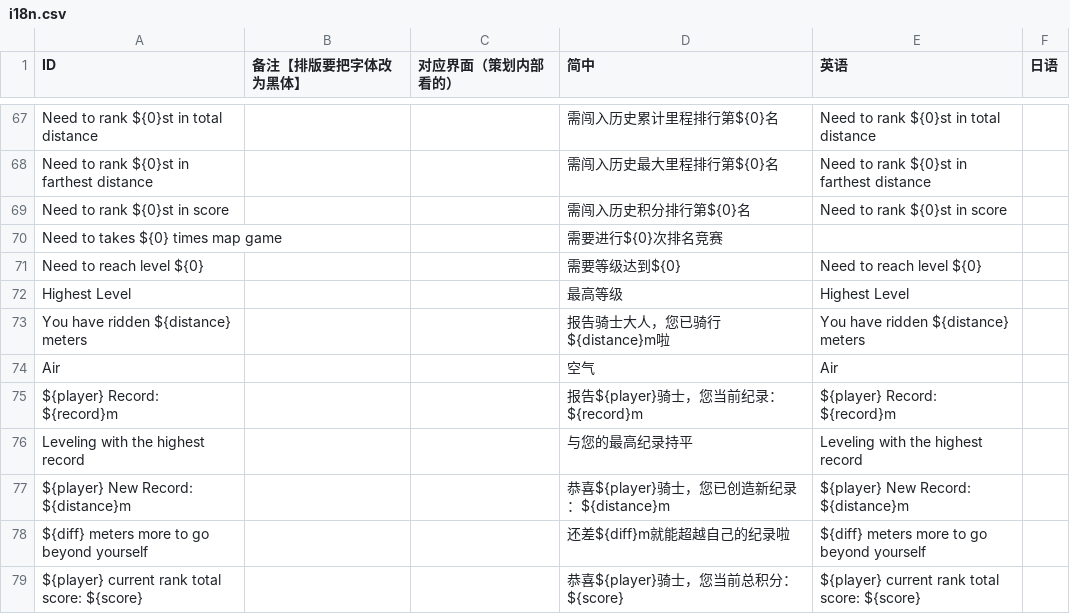
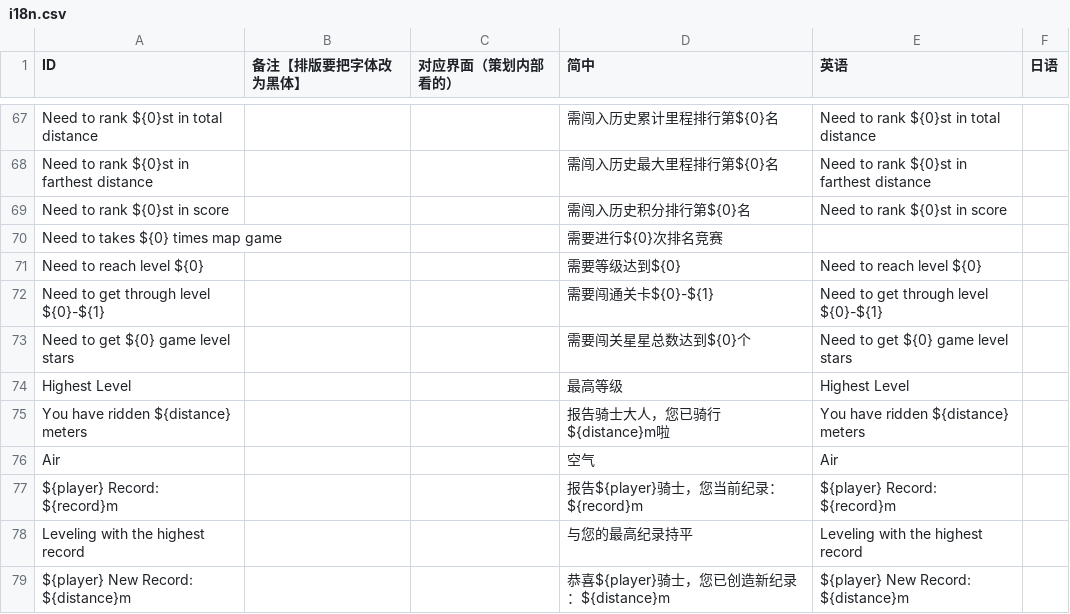
Before and after one commit to Aran1992/bike, a CSV file: i18n.csv, drawn as a sheet; only a part is shown, gaps mark what is left out; the shorter side is filled out with more unchanged rows.

```diff
--- a/i18n.csv
+++ b/i18n.csv
@@ -77,2 +77,4 @@ Need to takes ${0} times map game,,,需要进行${0}次排名竞赛,,
 Need to reach level ${0},,,需要等级达到${0},Need to reach level ${0},
+Need to get through level ${0}-${1},,,需要闯通关卡${0}-${1},Need to get through level ${0}-${1},
+Need to get ${0} game level stars,,,需要闯关星星总数达到${0}个,Need to get ${0} game level stars,
 Highest Level,,,最高等级,Highest Level,
```
Also changed, not shown: 2 other files.
